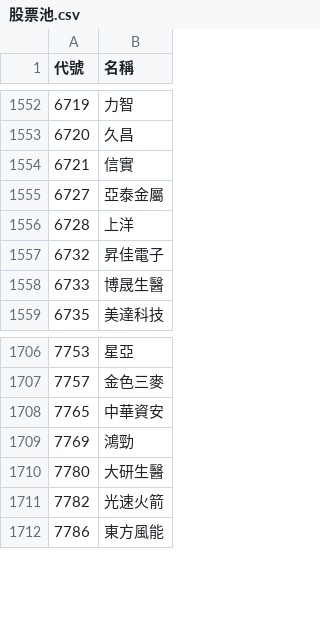
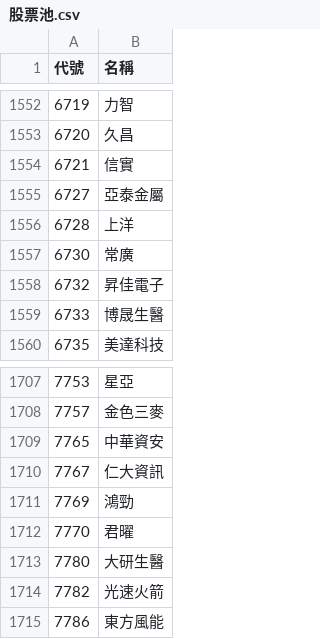
Before and after one commit to samulehsieh/stock-pool, a CSV file: 股票池.csv, drawn as a sheet; only a part is shown, gaps mark what is left out.

```diff
--- a/股票池.csv
+++ b/股票池.csv
@@ -1556,2 +1556,3 @@
 6728,上洋
+6730,常廣
 6732,昇佳電子
@@ -1708,3 +1709,5 @@
 7765,中華資安
+7767,仁大資訊
 7769,鴻勁
+7770,君曜
 7780,大研生醫
```
